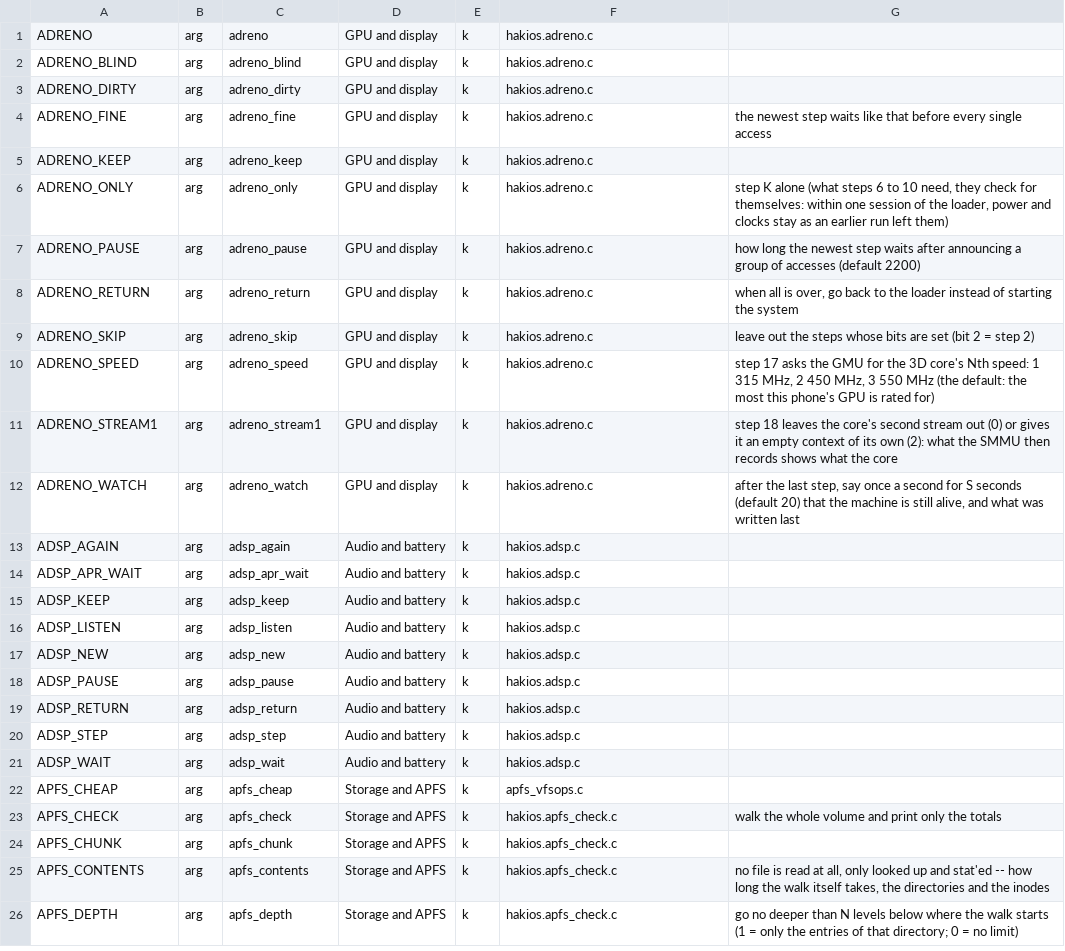
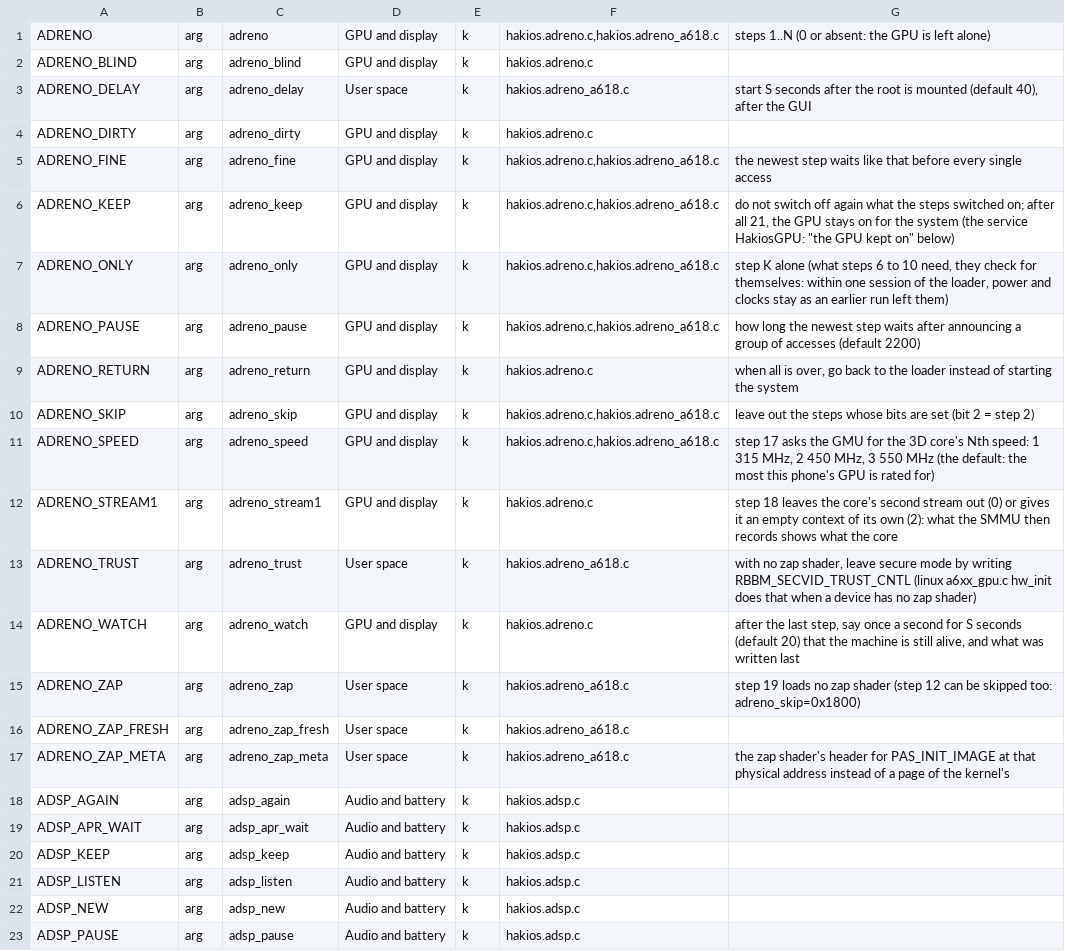
Before and after one commit to lopro104/hakios_kernel_google_sunfish, a TSV file: hakios/configs/symbols.tsv, drawn as a sheet; only a part is shown; the shorter side is filled out with more unchanged rows.

```diff
--- a/hakios/configs/symbols.tsv
+++ b/hakios/configs/symbols.tsv
@@ -1,13 +1,18 @@
-ADRENO	arg	adreno	GPU and display	k	hakios.adreno.c	
+ADRENO	arg	adreno	GPU and display	k	hakios.adreno.c,hakios.adreno_a618.c	steps 1..N (0 or absent: the GPU is left alone)
 ADRENO_BLIND	arg	adreno_blind	GPU and display	k	hakios.adreno.c	
+ADRENO_DELAY	arg	adreno_delay	User space	k	hakios.adreno_a618.c	start S seconds after the root is mounted (default 40), after the GUI
 ADRENO_DIRTY	arg	adreno_dirty	GPU and display	k	hakios.adreno.c	
-ADRENO_FINE	arg	adreno_fine	GPU and display	k	hakios.adreno.c	the newest step waits like that before every single access
-ADRENO_KEEP	arg	adreno_keep	GPU and display	k	hakios.adreno.c	
-ADRENO_ONLY	arg	adreno_only	GPU and display	k	hakios.adreno.c	step K alone (what steps 6 to 10 need, they check for themselves: within one session of the loader, power and clocks stay as an earlier run left them)
-ADRENO_PAUSE	arg	adreno_pause	GPU and display	k	hakios.adreno.c	how long the newest step waits after announcing a group of accesses (default 2200)
+ADRENO_FINE	arg	adreno_fine	GPU and display	k	hakios.adreno.c,hakios.adreno_a618.c	the newest step waits like that before every single access
+ADRENO_KEEP	arg	adreno_keep	GPU and display	k	hakios.adreno.c,hakios.adreno_a618.c	do not switch off again what the steps switched on; after all 21, the GPU stays on for the system (the service HakiosGPU: "the GPU kept on" below)
+ADRENO_ONLY	arg	adreno_only	GPU and display	k	hakios.adreno.c,hakios.adreno_a618.c	step K alone (what steps 6 to 10 need, they check for themselves: within one session of the loader, power and clocks stay as an earlier run left them)
+ADRENO_PAUSE	arg	adreno_pause	GPU and display	k	hakios.adreno.c,hakios.adreno_a618.c	how long the newest step waits after announcing a group of accesses (default 2200)
 ADRENO_RETURN	arg	adreno_return	GPU and display	k	hakios.adreno.c	when all is over, go back to the loader instead of starting the system
-ADRENO_SKIP	arg	adreno_skip	GPU and display	k	hakios.adreno.c	leave out the steps whose bits are set (bit 2 = step 2)
-ADRENO_SPEED	arg	adreno_speed	GPU and display	k	hakios.adreno.c	step 17 asks the GMU for the 3D core's Nth speed: 1 315 MHz, 2 450 MHz, 3 550 MHz (the default: the most this phone's GPU is rated for)
+ADRENO_SKIP	arg	adreno_skip	GPU and display	k	hakios.adreno.c,hakios.adreno_a618.c	leave out the steps whose bits are set (bit 2 = step 2)
+ADRENO_SPEED	arg	adreno_speed	GPU and display	k	hakios.adreno.c,hakios.adreno_a618.c	step 17 asks the GMU for the 3D core's Nth speed: 1 315 MHz, 2 450 MHz, 3 550 MHz (the default: the most this phone's GPU is rated for)
 ADRENO_STREAM1	arg	adreno_stream1	GPU and display	k	hakios.adreno.c	step 18 leaves the core's second stream out (0) or gives it an empty context of its own (2): what the SMMU then records shows what the core
+ADRENO_TRUST	arg	adreno_trust	User space	k	hakios.adreno_a618.c	with no zap shader, leave secure mode by writing RBBM_SECVID_TRUST_CNTL (linux a6xx_gpu.c hw_init does that when a device has no zap shader)
 ADRENO_WATCH	arg	adreno_watch	GPU and display	k	hakios.adreno.c	after the last step, say once a second for S seconds (default 20) that the machine is still alive, and what was written last
+ADRENO_ZAP	arg	adreno_zap	User space	k	hakios.adreno_a618.c	step 19 loads no zap shader (step 12 can be skipped too: adreno_skip=0x1800)
+ADRENO_ZAP_FRESH	arg	adreno_zap_fresh	User space	k	hakios.adreno_a618.c	
+ADRENO_ZAP_META	arg	adreno_zap_meta	User space	k	hakios.adreno_a618.c	the zap shader's header for PAS_INIT_IMAGE at that physical address instead of a page of the kernel's
 ADSP_AGAIN	arg	adsp_again	Audio and battery	k	hakios.adsp.c	
```
Also changed, not shown: 8 other files.
